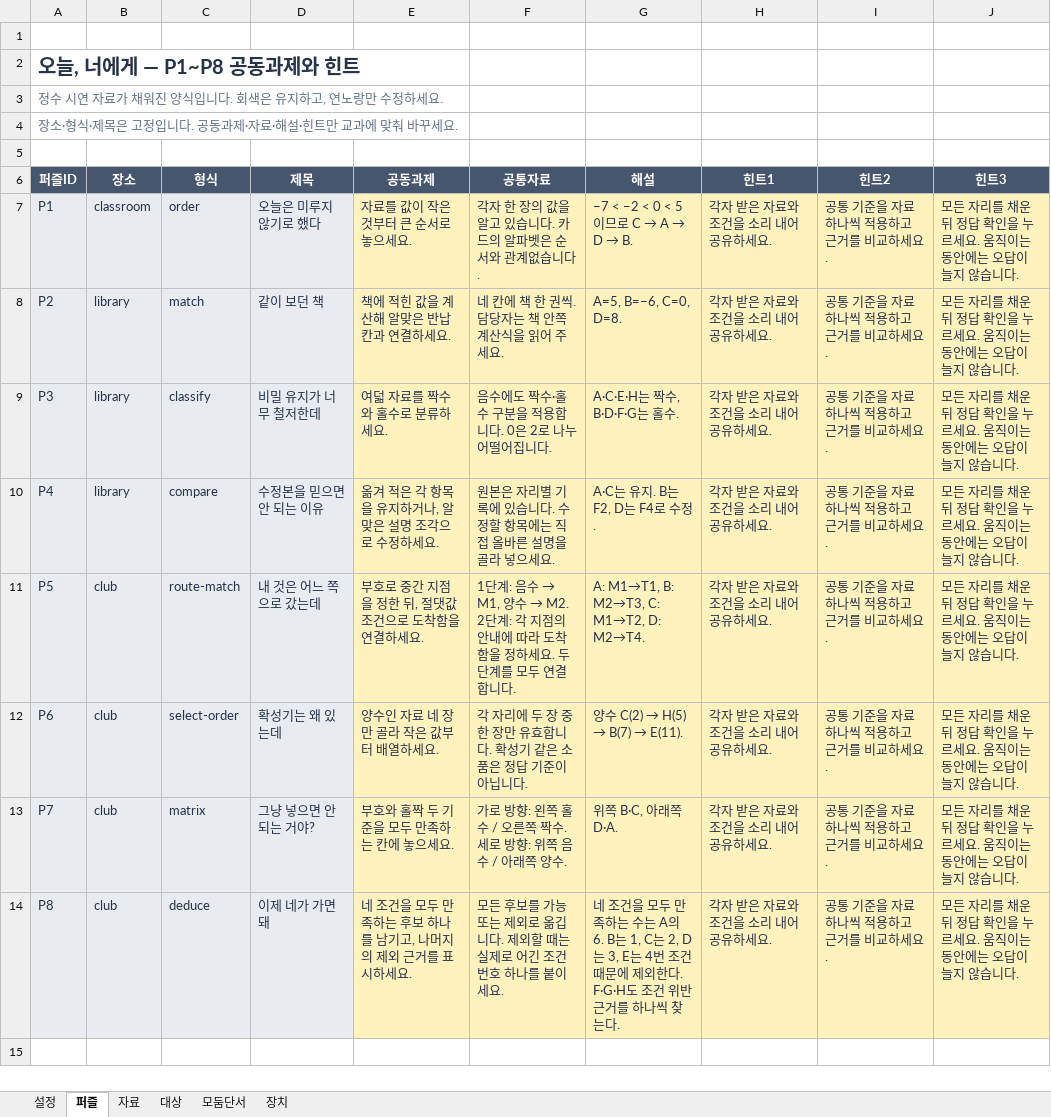
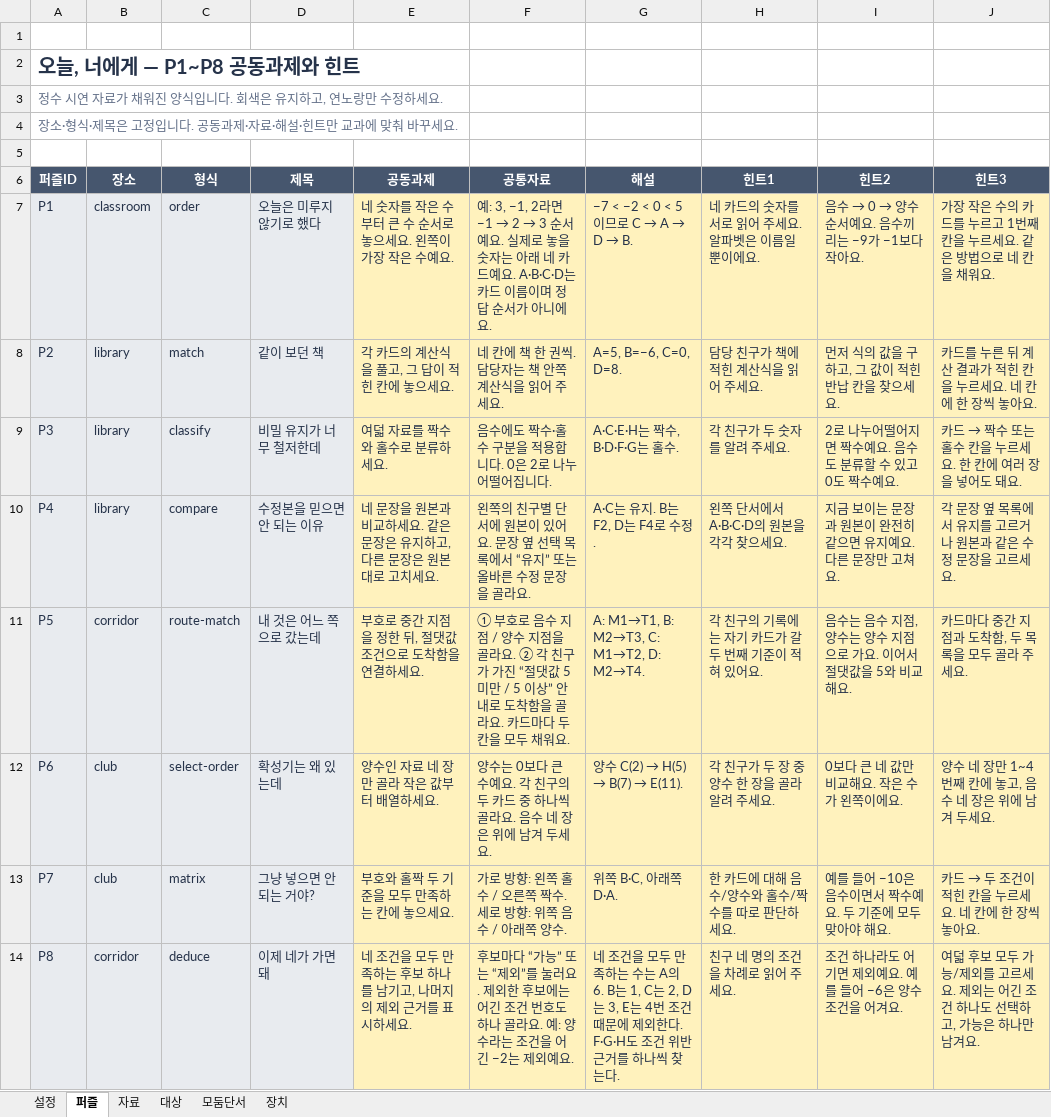
Before and after one commit to wooyeong-q/scilab-platform, an Excel workbook: public/labs/first-love/first-love-template.xlsx, sheet 퍼즐, drawn as a sheet; values as stored, in another font and other column widths than the file's, no borders; the diff names each change by its address in the sheet, - before the commit and + after, or states it on an @@ line.

```diff
--- a/public/labs/first-love/first-love-template.xlsx (sheet 퍼즐)
+++ b/public/labs/first-love/first-love-template.xlsx (sheet 퍼즐)
-E7 (공동과제): 자료를 값이 작은 것부터 큰 순서로 놓으세요.
+E7 (공동과제): 네 숫자를 작은 수부터 큰 수 순서로 놓으세요. 왼쪽이 가장 작은 수예요.
@@ F7 (공통자료): 각자 한 장의 값을 알고 있습니다. 카드의 알파벳은 순서와 관계없습니다. → 예: 3, −1, 2라면 −1 → 2 → 3 순서예요. 실제로 놓을 숫자는 아래 네 카드예요. A·B·C·D는 카드 이름이며 정답 순서가 아니에요. @@
-H7 (힌트1): 각자 받은 자료와 조건을 소리 내어 공유하세요.
+H7 (힌트1): 네 카드의 숫자를 서로 읽어 주세요. 알파벳은 이름일 뿐이에요.
@@ I7 (힌트2): 공통 기준을 자료 하나씩 적용하고 근거를 비교하세요. → 음수 → 0 → 양수 순서예요. 음수끼리는 −9가 −1보다 작아요. @@
-J7 (힌트3): 모든 자리를 채운 뒤 정답 확인을 누르세요. 움직이는 동안에는 오답이 늘지 않습니다.
+J7 (힌트3): 가장 작은 수의 카드를 누르고 1번째 칸을 누르세요. 같은 방법으로 네 칸을 채워요.
-E8 (공동과제): 책에 적힌 값을 계산해 알맞은 반납 칸과 연결하세요.
+E8 (공동과제): 각 카드의 계산식을 풀고, 그 답이 적힌 칸에 놓으세요.
-H8 (힌트1): 각자 받은 자료와 조건을 소리 내어 공유하세요.
+H8 (힌트1): 담당 친구가 책에 적힌 계산식을 읽어 주세요.
-I8 (힌트2): 공통 기준을 자료 하나씩 적용하고 근거를 비교하세요.
+I8 (힌트2): 먼저 식의 값을 구하고, 그 값이 적힌 반납 칸을 찾으세요.
-J8 (힌트3): 모든 자리를 채운 뒤 정답 확인을 누르세요. 움직이는 동안에는 오답이 늘지 않습니다.
+J8 (힌트3): 카드를 누른 뒤 계산 결과가 적힌 칸을 누르세요. 네 칸에 한 장씩 놓아요.
-H9 (힌트1): 각자 받은 자료와 조건을 소리 내어 공유하세요.
+H9 (힌트1): 각 친구가 두 숫자를 알려 주세요.
-I9 (힌트2): 공통 기준을 자료 하나씩 적용하고 근거를 비교하세요.
+I9 (힌트2): 2로 나누어떨어지면 짝수예요. 음수도 분류할 수 있고 0도 짝수예요.
@@ J9 (힌트3): 모든 자리를 채운 뒤 정답 확인을 누르세요. 움직이는 동안에는 오답이 늘지 않습니다. → 카드 → 짝수 또는 홀수 칸을 누르세요. 한 칸에 여러 장을 넣어도 돼요. @@
-E10 (공동과제): 옮겨 적은 각 항목을 유지하거나, 알맞은 설명 조각으로 수정하세요.
+E10 (공동과제): 네 문장을 원본과 비교하세요. 같은 문장은 유지하고, 다른 문장은 원본대로 고치세요.
-F10 (공통자료): 원본은 자리별 기록에 있습니다. 수정할 항목에는 직접 올바른 설명을 골라 넣으세요.
+F10 (공통자료): 왼쪽의 친구별 단서에 원본이 있어요. 문장 옆 선택 목록에서 “유지” 또는 올바른 수정 문장을 골라요.
-H10 (힌트1): 각자 받은 자료와 조건을 소리 내어 공유하세요.
+H10 (힌트1): 왼쪽 단서에서 A·B·C·D의 원본을 각각 찾으세요.
-I10 (힌트2): 공통 기준을 자료 하나씩 적용하고 근거를 비교하세요.
+I10 (힌트2): 지금 보이는 문장과 원본이 완전히 같으면 유지예요. 다른 문장만 고쳐요.
-J10 (힌트3): 모든 자리를 채운 뒤 정답 확인을 누르세요. 움직이는 동안에는 오답이 늘지 않습니다.
+J10 (힌트3): 각 문장 옆 목록에서 유지를 고르거나 원본과 같은 수정 문장을 고르세요.
-B11 (장소): club
+B11 (장소): corridor
@@ F11 (공통자료): 1단계: 음수 → M1, 양수 → M2. 2단계: 각 지점의 안내에 따라 도착함을 정하세요. 두 단계를 모두 연결합니다. → ① 부호로 음수 지점 / 양수 지점을 골라요. ② 각 친구가 가진 “절댓값 5 미만 / 5 이상” 안내로 도착함을 골라요. 카드마다 두 칸을 모두 채워요. @@
-H11 (힌트1): 각자 받은 자료와 조건을 소리 내어 공유하세요.
+H11 (힌트1): 각 친구의 기록에는 자기 카드가 갈 두 번째 기준이 적혀 있어요.
-I11 (힌트2): 공통 기준을 자료 하나씩 적용하고 근거를 비교하세요.
+I11 (힌트2): 음수는 음수 지점, 양수는 양수 지점으로 가요. 이어서 절댓값을 5와 비교해요.
-J11 (힌트3): 모든 자리를 채운 뒤 정답 확인을 누르세요. 움직이는 동안에는 오답이 늘지 않습니다.
+J11 (힌트3): 카드마다 중간 지점과 도착함, 두 목록을 모두 골라 주세요.
-F12 (공통자료): 각 자리에 두 장 중 한 장만 유효합니다. 확성기 같은 소품은 정답 기준이 아닙니다.
+F12 (공통자료): 양수는 0보다 큰 수예요. 각 친구의 두 카드 중 하나씩 골라요. 음수 네 장은 위에 남겨 두세요.
-H12 (힌트1): 각자 받은 자료와 조건을 소리 내어 공유하세요.
+H12 (힌트1): 각 친구가 두 장 중 양수 한 장을 골라 알려 주세요.
-I12 (힌트2): 공통 기준을 자료 하나씩 적용하고 근거를 비교하세요.
+I12 (힌트2): 0보다 큰 네 값만 비교해요. 작은 수가 왼쪽이에요.
-J12 (힌트3): 모든 자리를 채운 뒤 정답 확인을 누르세요. 움직이는 동안에는 오답이 늘지 않습니다.
+J12 (힌트3): 양수 네 장만 1~4번째 칸에 놓고, 음수 네 장은 위에 남겨 두세요.
-H13 (힌트1): 각자 받은 자료와 조건을 소리 내어 공유하세요.
+H13 (힌트1): 한 카드에 대해 음수/양수와 홀수/짝수를 따로 판단하세요.
-I13 (힌트2): 공통 기준을 자료 하나씩 적용하고 근거를 비교하세요.
+I13 (힌트2): 예를 들어 −10은 음수이면서 짝수예요. 두 기준에 모두 맞아야 해요.
@@ J13 (힌트3): 모든 자리를 채운 뒤 정답 확인을 누르세요. 움직이는 동안에는 오답이 늘지 않습니다. → 카드 → 두 조건이 적힌 칸을 누르세요. 네 칸에 한 장씩 놓아요. @@
-B14 (장소): club
+B14 (장소): corridor
-F14 (공통자료): 모든 후보를 가능 또는 제외로 옮깁니다. 제외할 때는 실제로 어긴 조건 번호 하나를 붙이세요.
+F14 (공통자료): 후보마다 “가능” 또는 “제외”를 눌러요. 제외한 후보에는 어긴 조건 번호도 하나 골라요. 예: 양수라는 조건을 어긴 −2는 제외예요.
-H14 (힌트1): 각자 받은 자료와 조건을 소리 내어 공유하세요.
+H14 (힌트1): 친구 네 명의 조건을 차례로 읽어 주세요.
-I14 (힌트2): 공통 기준을 자료 하나씩 적용하고 근거를 비교하세요.
+I14 (힌트2): 조건 하나라도 어기면 제외예요. 예를 들어 −6은 양수 조건을 어겨요.
-J14 (힌트3): 모든 자리를 채운 뒤 정답 확인을 누르세요. 움직이는 동안에는 오답이 늘지 않습니다.
+J14 (힌트3): 여덟 후보 모두 가능/제외를 고르세요. 제외는 어긴 조건 하나도 선택하고, 가능은 하나만 남겨요.
```
Also changed, not shown: sheet 자료, sheet 모둠단서, 26 other files.
